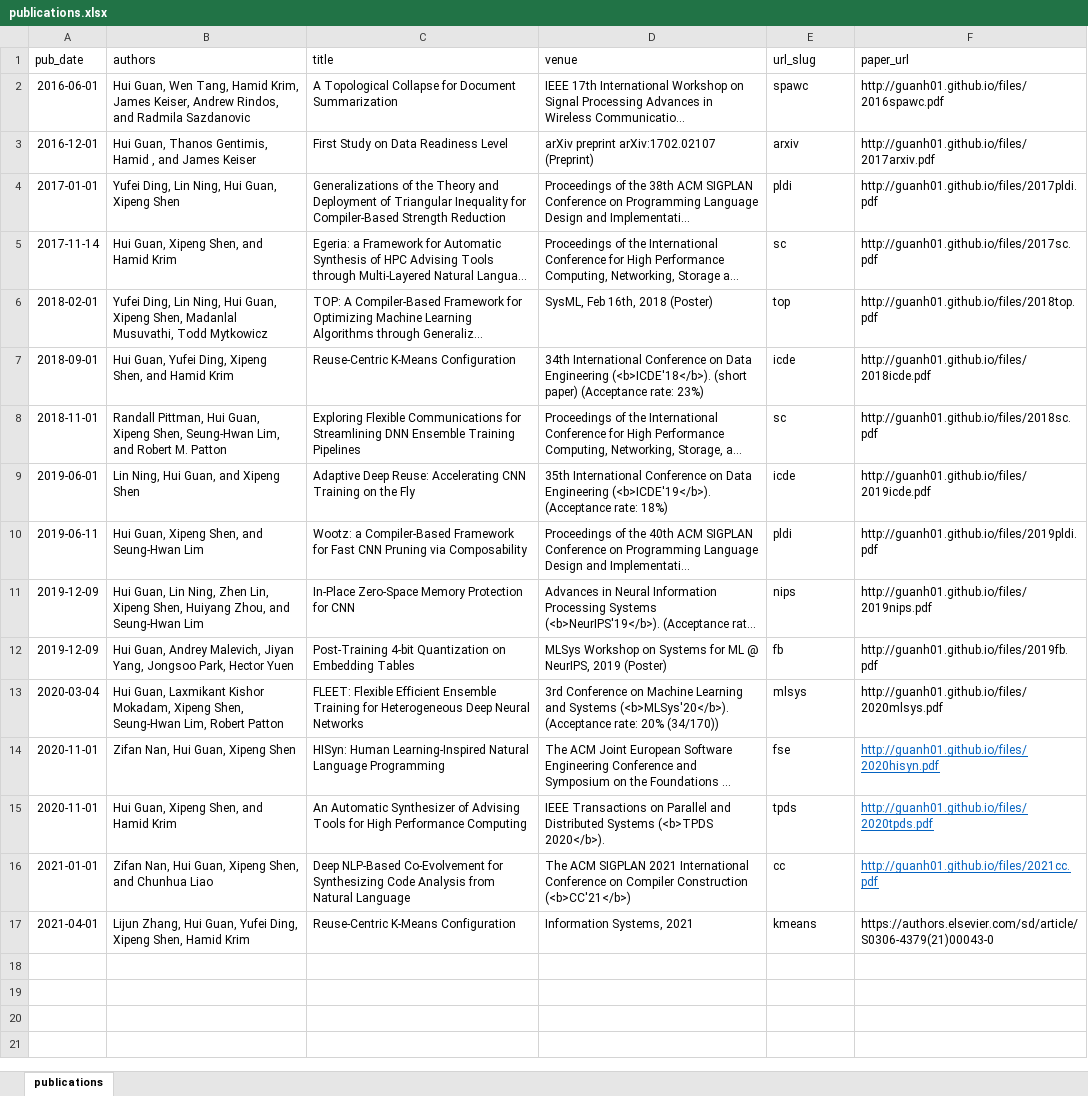
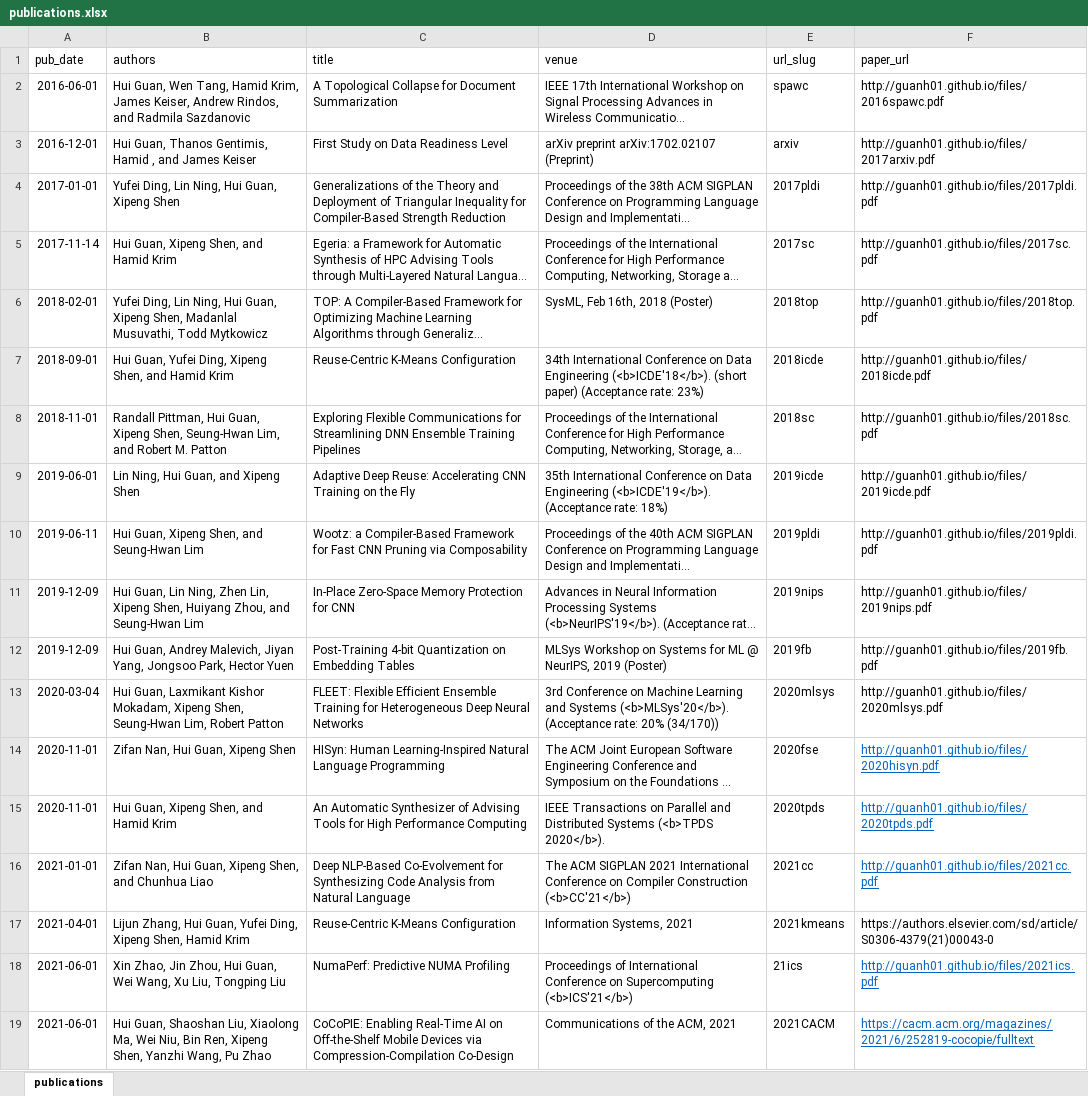
Before and after one commit to guanh01/guanh01.github.io, an Excel workbook: markdown_generator/publications.xlsx, sheet publications, drawn as a sheet; long unchanged cells end in …; values as stored, in another font and other column widths than the file's, no borders; the diff names each change by its address in the sheet, - before the commit and + after, or states it on an @@ line.

Commit message:
add new publications

```diff
--- a/markdown_generator/publications.xlsx (sheet publications)
+++ b/markdown_generator/publications.xlsx (sheet publications)
-E4 (url_slug): pldi
+E4 (url_slug): 2017pldi
-E5 (url_slug): sc
+E5 (url_slug): 2017sc
-E6 (url_slug): top
+E6 (url_slug): 2018top
-E7 (url_slug): icde
+E7 (url_slug): 2018icde
-E8 (url_slug): sc
+E8 (url_slug): 2018sc
-E9 (url_slug): icde
+E9 (url_slug): 2019icde
-E10 (url_slug): pldi
+E10 (url_slug): 2019pldi
-E11 (url_slug): nips
+E11 (url_slug): 2019nips
-E12 (url_slug): fb
+E12 (url_slug): 2019fb
-E13 (url_slug): mlsys
+E13 (url_slug): 2020mlsys
-E14 (url_slug): fse
+E14 (url_slug): 2020fse
-E15 (url_slug): tpds
+E15 (url_slug): 2020tpds
-E16 (url_slug): cc
+E16 (url_slug): 2021cc
-E17 (url_slug): kmeans
+E17 (url_slug): 2021kmeans
+row 18: 2021-06-01 | Xin Zhao, Jin Zhou, Hui Guan, Wei Wang, Xu Liu, Tongping Liu | NumaPerf: Predictive NUMA Profiling | Proceedings of International Conference on Supercomputing (<b>ICS'21</b>) | 21ics | http://guanh01.github.io/files/2021ics.pdf
+row 19: 2021-06-01 | Hui Guan, Shaoshan Liu, Xiaolong Ma, Wei Niu, Bin Ren, Xipeng Shen, Yanzhi Wang, Pu Zhao | CoCoPIE: Enabling Real-Time AI on Off-the-Shelf Mobile Devices via Compression-Compilation Co-Design | Communications of the ACM, 2021 | 2021CACM | https://cacm.acm.org/magazines/2021/6/252819-cocopie/fulltext
```
Also changed, not shown: 19 other files.
